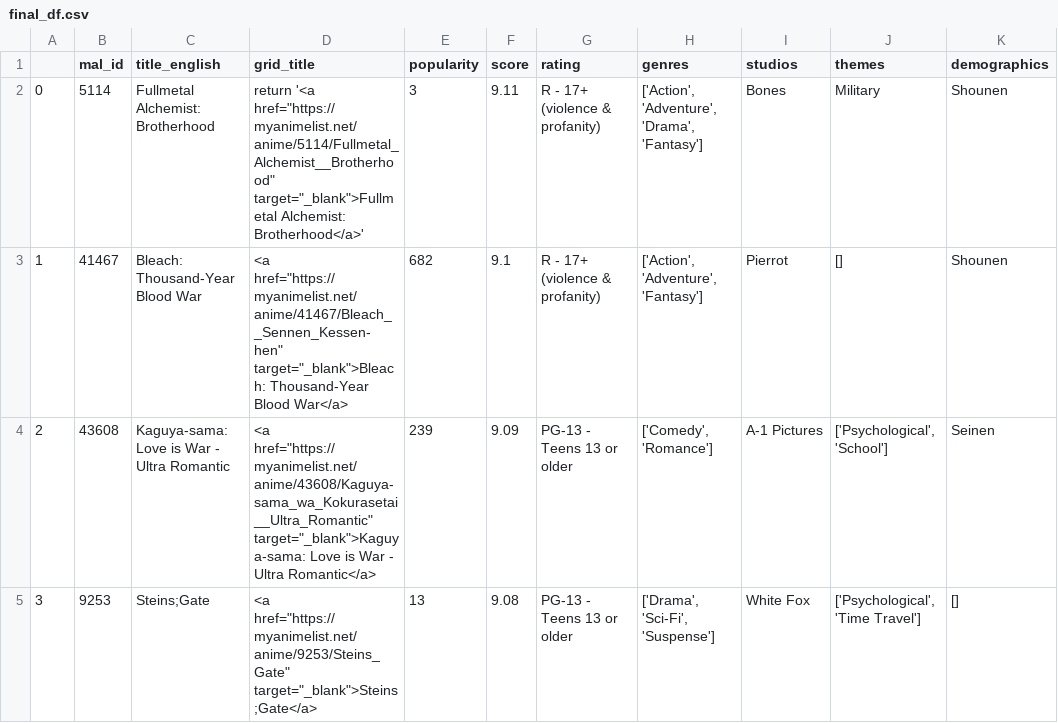
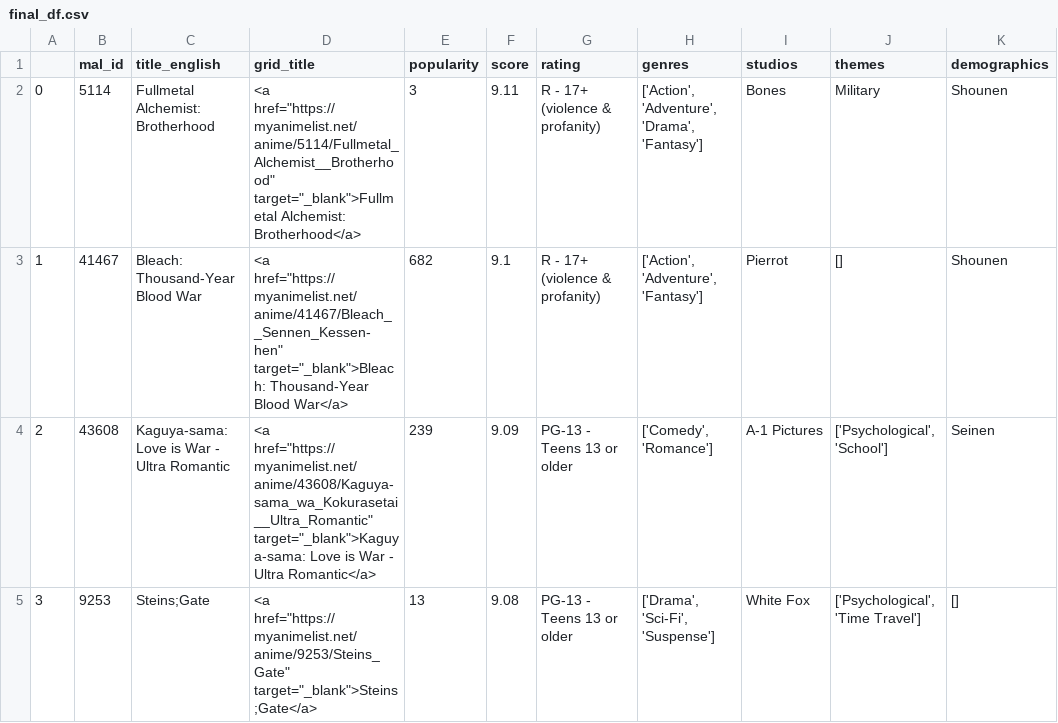
Before and after one commit to nicholasjamessouza/TV_Show_recommender, a CSV file: final_df.csv, drawn as a sheet; only a part is shown; the diff names each change by its address in the sheet, - before the commit and + after, or states it on an @@ line.

```diff
--- a/final_df.csv
+++ b/final_df.csv
-D2 (grid_title): return '<a href="https://myanimelist.net/anime/5114/Fullmetal_Alchemist__Brotherhood" target="_blank">Fullmetal Alchemist: Brotherhood</a>'
+D2 (grid_title): <a href="https://myanimelist.net/anime/5114/Fullmetal_Alchemist__Brotherhood" target="_blank">Fullmetal Alchemist: Brotherhood</a>
```
Also changed, not shown: 1 other file.
